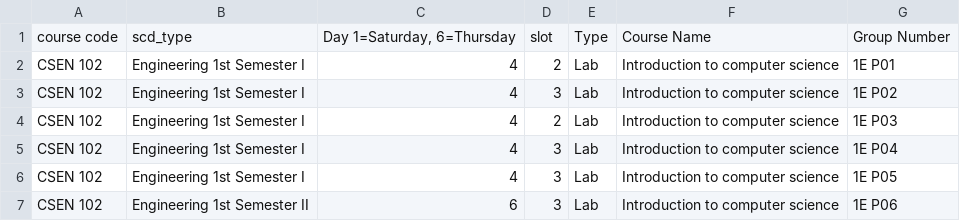
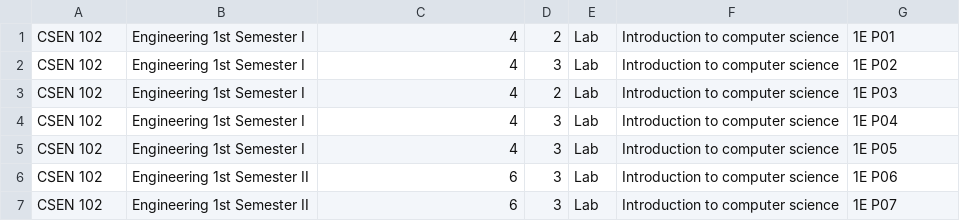
Before and after one commit to Ahmed-Elwakeel/Advising-System, a CSV file: data_formated_22556.csv, drawn as a sheet; only a part is shown; the shorter side is filled out with more unchanged rows; the diff names each change by its address in the sheet, - before the commit and + after, or states it on an @@ line.

```diff
--- a/data_formated_22556.csv
+++ b/data_formated_22556.csv
-row 1: course code | scd_type | Day 1=Saturday, 6=Thursday | slot | Type | Course Name | Group Number
```
Also changed, not shown: 2 other files.
